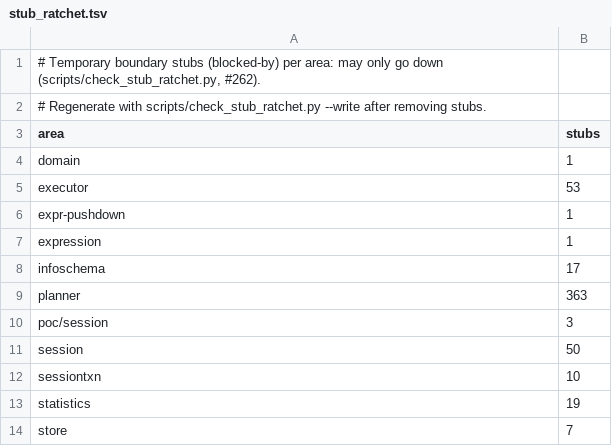
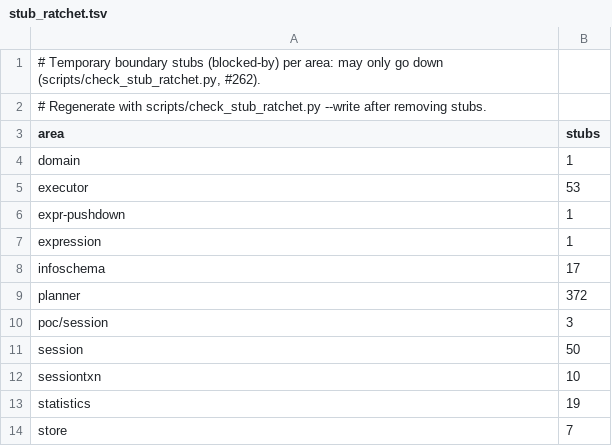
Before and after one commit to dulao5/tidb-rs, a TSV file: scripts/stub_ratchet.tsv, drawn as a sheet.

```diff
--- a/scripts/stub_ratchet.tsv
+++ b/scripts/stub_ratchet.tsv
@@ -8,3 +8,3 @@ expression	1
 infoschema	17
-planner	363
+planner	372
 poc/session	3
```
Also changed, not shown: 45 other files.
